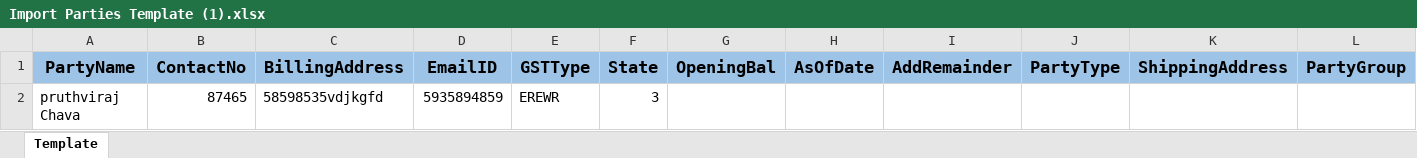
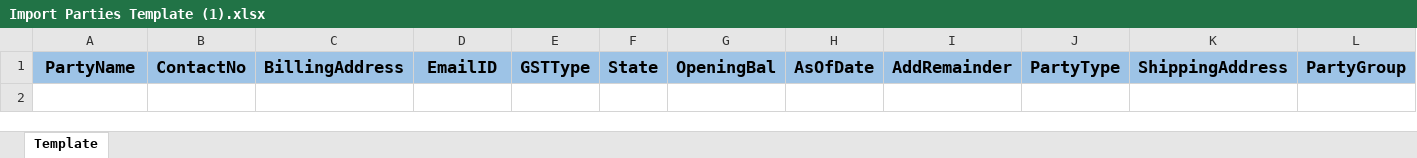
Before and after one commit to Rbadgujar/SalesAndInventoryWeb, an Excel workbook: SalesAndInentoryWeb_Application/SalesAndInentoryWeb_Application/exportfile/Import Parties Template (1).xlsx, sheet Template, drawn as a sheet; only a part is shown; values as stored, in another font and other column widths than the file's, no borders; rows hold the shown columns only; the diff names each change by its address in the sheet, - before the commit and + after, or states it on an @@ line.

```diff
--- a/SalesAndInentoryWeb_Application/SalesAndInentoryWeb_Application/exportfile/Import Parties Template (1).xlsx (sheet Template)
+++ b/SalesAndInentoryWeb_Application/SalesAndInentoryWeb_Application/exportfile/Import Parties Template (1).xlsx (sheet Template)
-row 2: pruthviraj Chava | 87465 | 58598535vdjkgfd | 5935894859 | EREWR | 3
```
Also changed, not shown: SalesAndInentoryWeb_Application/SalesAndInentoryWeb_Application/exportfile/ItemImport.xlsx, 27 other files.
